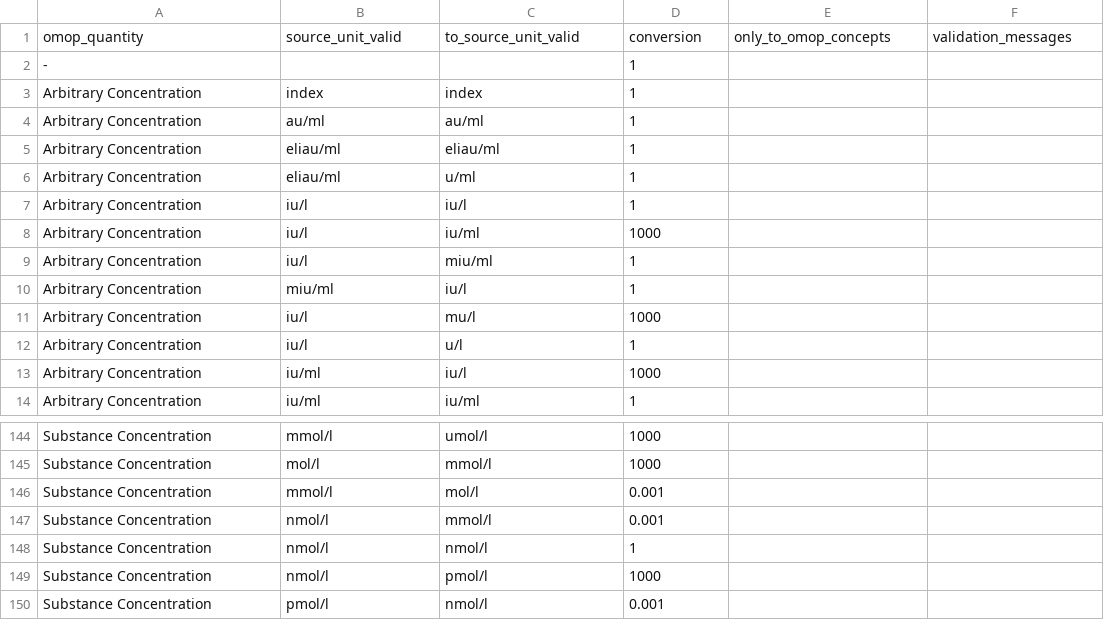
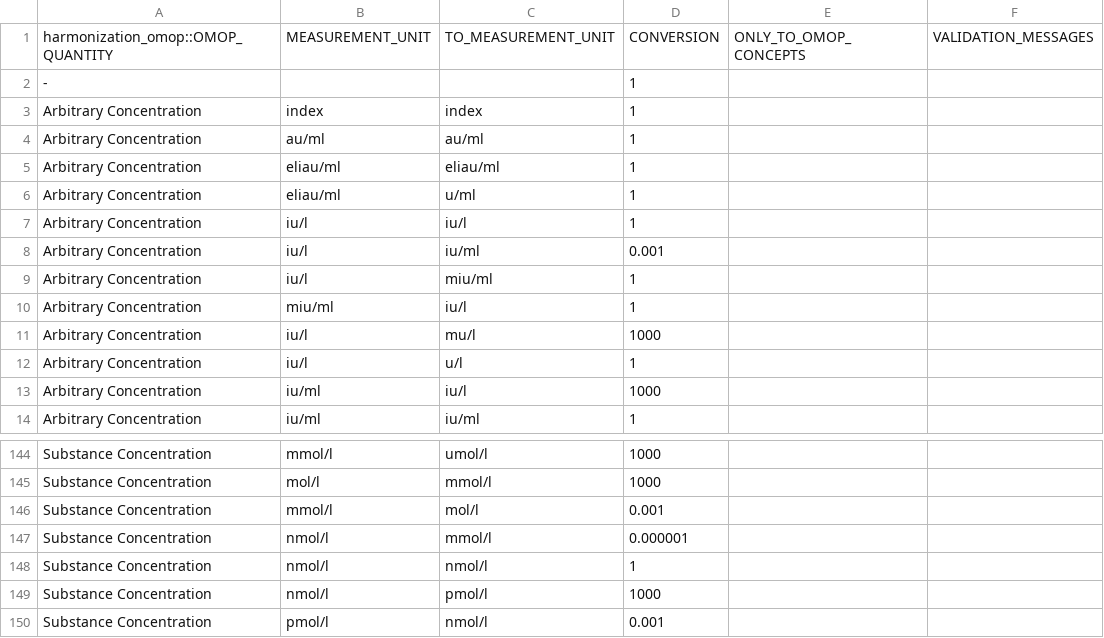
Before and after one commit to FINNGEN/kanta_lab_preprocessing, a TSV file: src/kanta/engine/data/quantity_source_unit_conversion.tsv, drawn as a sheet; only a part is shown, gaps mark what is left out.

```diff
--- a/src/kanta/engine/data/quantity_source_unit_conversion.tsv
+++ b/src/kanta/engine/data/quantity_source_unit_conversion.tsv
@@ -1,2 +1,2 @@
-omop_quantity	source_unit_valid	to_source_unit_valid	conversion	only_to_omop_concepts	validation_messages
+harmonization_omop::OMOP_QUANTITY	MEASUREMENT_UNIT	TO_MEASUREMENT_UNIT	CONVERSION	ONLY_TO_OMOP_CONCEPTS	VALIDATION_MESSAGES
 -			1		
@@ -7,3 +7,3 @@ Arbitrary Concentration	eliau/ml	u/ml	1
 Arbitrary Concentration	iu/l	iu/l	1		
-Arbitrary Concentration	iu/l	iu/ml	1000		
+Arbitrary Concentration	iu/l	iu/ml	0.001		
 Arbitrary Concentration	iu/l	miu/ml	1		
@@ -146,3 +146,3 @@ Substance Concentration	mol/l	mmol/l	1000
 Substance Concentration	mmol/l	mol/l	0.001		
-Substance Concentration	nmol/l	mmol/l	0.001		
+Substance Concentration	nmol/l	mmol/l	0.000001		
 Substance Concentration	nmol/l	nmol/l	1		
```
Also changed, not shown: src/kanta/engine/data/harmonization_counts.tsv, 7 other files.
